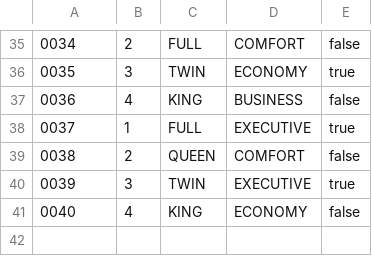
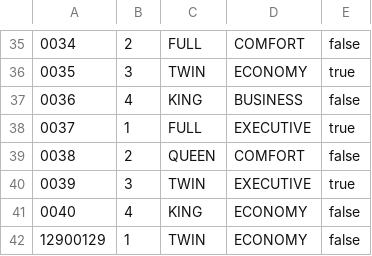
Before and after one commit to WesterfieldCRL/CodersOfTheCaribbean, a CSV file: cruise3.csv, drawn as a sheet; only a part is shown, gaps mark what is left out; the diff names each change by its address in the sheet, - before the commit and + after, or states it on an @@ line.

```diff
--- a/cruise3.csv
+++ b/cruise3.csv
+row 42: 12900129 | 1 | TWIN | ECONOMY | false
```
Also changed, not shown: 4 other files.
